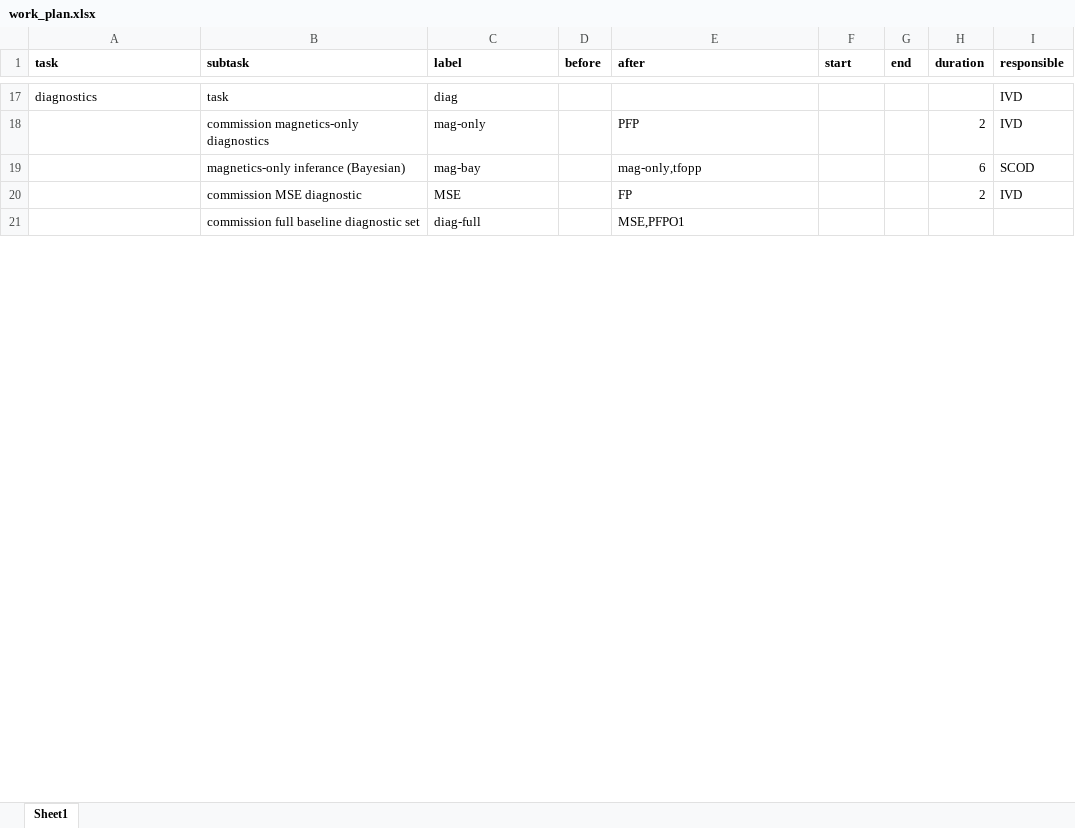
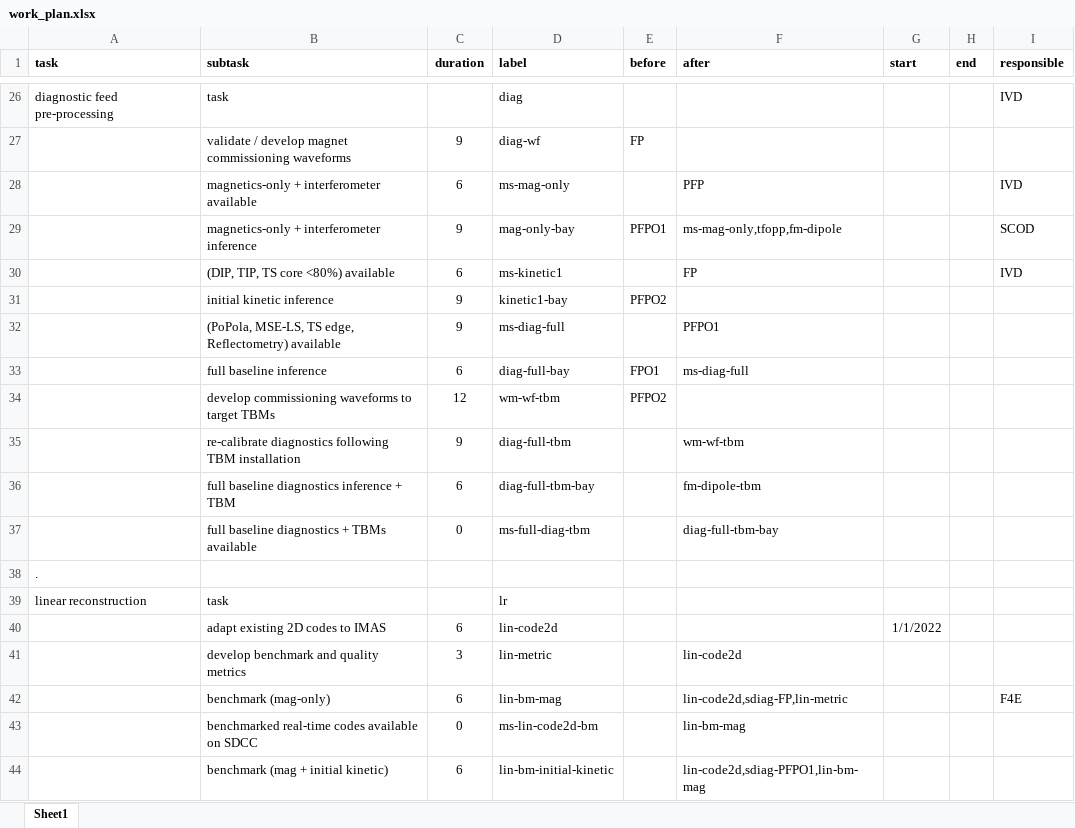
Before and after one commit to Simon-McIntosh/nova, an Excel workbook: nova/projects/equilibrium/work_plan.xlsx, sheet Sheet1, drawn as a sheet; only a part is shown, gaps mark what is left out; values as stored, in another font and other column widths than the file's, no borders; removed rows and columns are numbered as before the commit, all else as after; the diff covers the shown part only; the diff names each change by its address in the sheet, - before the commit and + after, or states it on an @@ line.

```diff
--- a/nova/projects/equilibrium/work_plan.xlsx (sheet Sheet1)
+++ b/nova/projects/equilibrium/work_plan.xlsx (sheet Sheet1)
+column C (duration), row 28: 6; row 30: 6
-column H (duration), row 18: 2; row 20: 2
-A26 (task): diagnostics
+A26 (task): diagnostic feed pre-processing
+row 27:  | validate / develop magnet commissioning waveforms | 9 | diag-wf | FP
-B28 (subtask): commission magnetics-only diagnostics
+B28 (subtask): magnetics-only + interferometer available
-D28 (label): mag-only
+D28 (label): ms-mag-only
-row 19:  | magnetics-only inferance (Bayesian) | mag-bay |  | mag-only,tfopp |  |  | 6 | SCOD
+row 29:  | magnetics-only + interferometer inference | 9 | mag-only-bay | PFPO1 | ms-mag-only,tfopp,fm-dipole |  |  | SCOD
-B30 (subtask): commission MSE diagnostic
+B30 (subtask): (DIP, TIP, TS core <80%) available
-D30 (label): MSE
+D30 (label): ms-kinetic1
-row 21:  | commission full baseline diagnostic set | diag-full |  | MSE,PFPO1
+row 31:  | initial kinetic inference | 9 | kinetic1-bay | PFPO2
+row 32:  | (PoPola, MSE-LS, TS edge, Reflectometry) available | 9 | ms-diag-full |  | PFPO1
+row 33:  | full baseline inference | 6 | diag-full-bay | FPO1 | ms-diag-full
+row 34:  | develop commissioning waveforms to target TBMs | 12 | wm-wf-tbm | PFPO2
+row 35:  | re-calibrate diagnostics following TBM installation | 9 | diag-full-tbm |  | wm-wf-tbm
+row 36:  | full baseline diagnostics inference + TBM | 6 | diag-full-tbm-bay |  | fm-dipole-tbm
+row 37:  | full baseline diagnostics + TBMs available | 0 | ms-full-diag-tbm |  | diag-full-tbm-bay
+row 38: .
+row 40:  | adapt existing 2D codes to IMAS | 6 | lin-code2d |  |  | 1/1/2022
+row 41:  | develop benchmark and quality metrics | 3 | lin-metric |  | lin-code2d
+row 42:  | benchmark (mag-only) | 6 | lin-bm-mag |  | lin-code2d,sdiag-FP,lin-metric |  |  | F4E
+row 43:  | benchmarked real-time codes available on SDCC | 0 | ms-lin-code2d-bm |  | lin-bm-mag
+row 44:  | benchmark (mag + initial kinetic) | 6 | lin-bm-initial-kinetic |  | lin-code2d,sdiag-PFPO1,lin-bm-mag
```
Also changed, not shown: 92 added rows, 31 removed rows, 2 moved rows and 23 edited cells elsewhere in this sheet, 9 other files.
